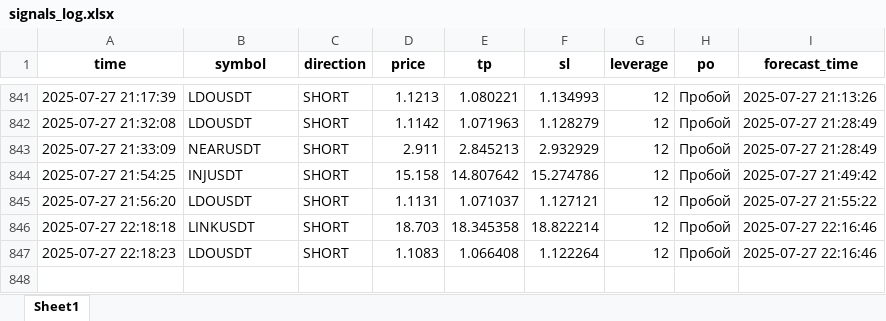
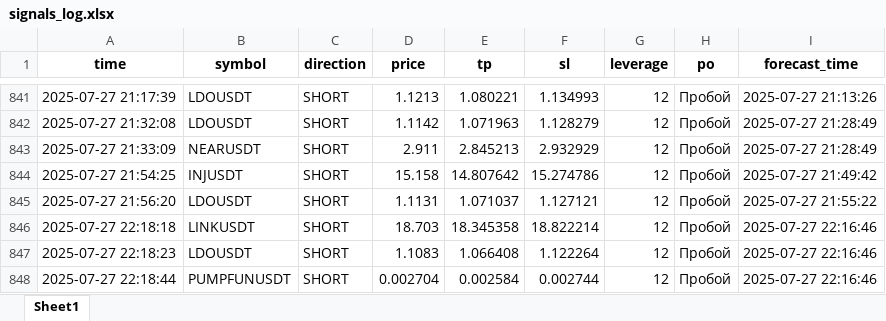
Before and after one commit to brybarrett/crypto-signals, an Excel workbook: signals_log.xlsx, sheet Sheet1, drawn as a sheet; only a part is shown, gaps mark what is left out; values as stored, in another font and other column widths than the file's, no borders; the diff names each change by its address in the sheet, - before the commit and + after, or states it on an @@ line.

Commit message:
Добавлен сигнал PUMPFUNUSDT (SHORT)

```diff
--- a/signals_log.xlsx (sheet Sheet1)
+++ b/signals_log.xlsx (sheet Sheet1)
+row 848: 2025-07-27 22:18:44 | PUMPFUNUSDT | SHORT | 0.002704 | 0.002584 | 0.002744 | 12 | Пробой | 2025-07-27 22:16:46
```
